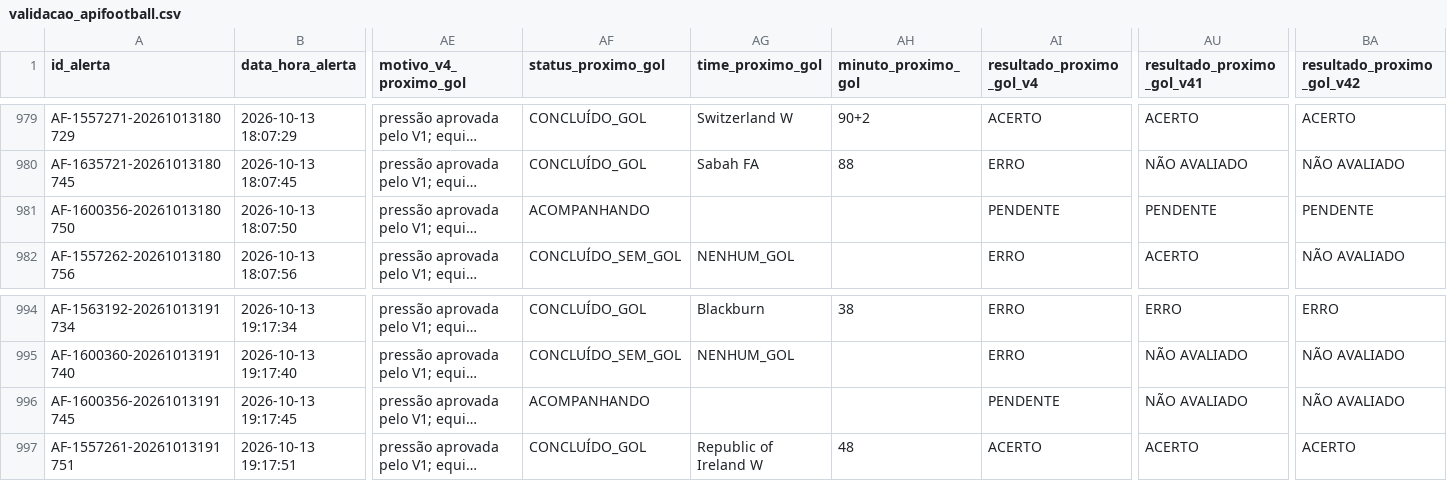
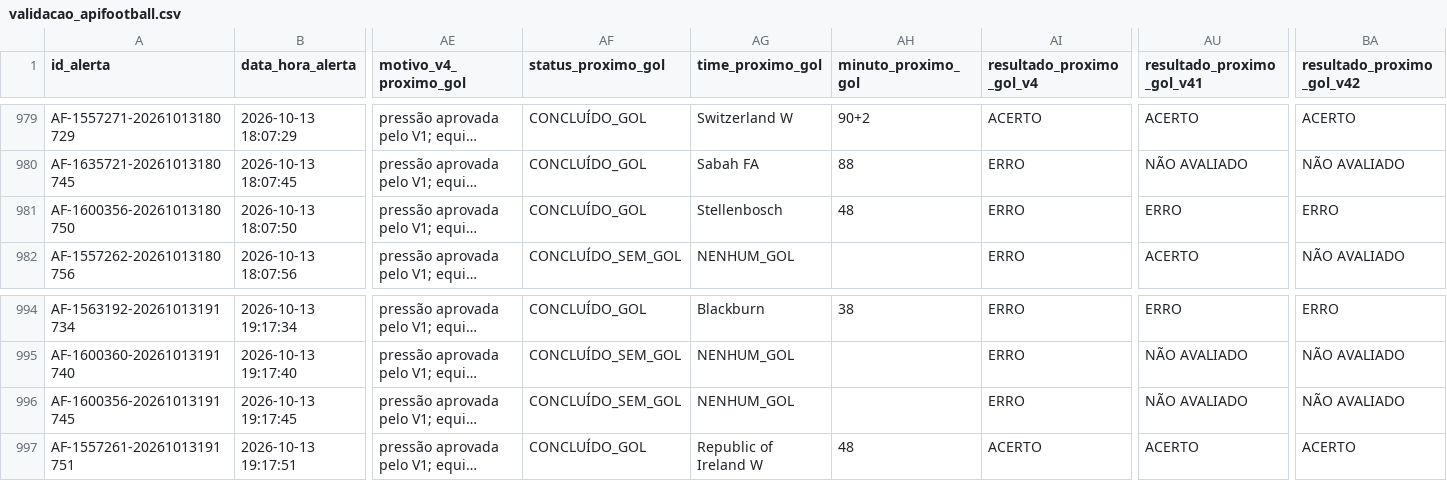
Before and after one commit to ehvvlc-stack/smart-sport-analyzer, a CSV file: data/validacao_apifootball.csv, drawn as a sheet; only a part is shown, gaps mark what is left out; long unchanged cells end in …; the diff names each change by its address in the sheet, - before the commit and + after, or states it on an @@ line.

Commit message:
Conclui mercado próximo gol V4

```diff
--- a/data/validacao_apifootball.csv
+++ b/data/validacao_apifootball.csv
-AF981 (status_proximo_gol): ACOMPANHANDO
+AF981 (status_proximo_gol): CONCLUÍDO_GOL
-AG981 (time_proximo_gol): (empty)
+AG981 (time_proximo_gol): Stellenbosch
-AH981 (minuto_proximo_gol): (empty)
+AH981 (minuto_proximo_gol): 48
-AI981 (resultado_proximo_gol_v4): PENDENTE
+AI981 (resultado_proximo_gol_v4): ERRO
-AU981 (resultado_proximo_gol_v41): PENDENTE
+AU981 (resultado_proximo_gol_v41): ERRO
-BA981 (resultado_proximo_gol_v42): PENDENTE
+BA981 (resultado_proximo_gol_v42): ERRO
-AF996 (status_proximo_gol): ACOMPANHANDO
+AF996 (status_proximo_gol): CONCLUÍDO_SEM_GOL
-AG996 (time_proximo_gol): (empty)
+AG996 (time_proximo_gol): NENHUM_GOL
-AI996 (resultado_proximo_gol_v4): PENDENTE
+AI996 (resultado_proximo_gol_v4): ERRO
```
